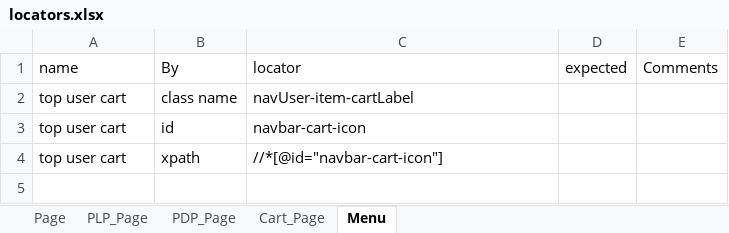
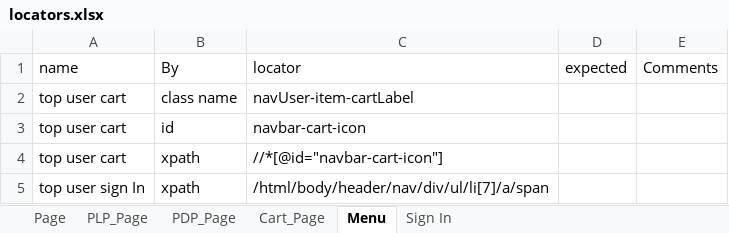
Before and after one commit to bonaris/bvt_poc, an Excel workbook: test_data/locators.xlsx, sheet Menu, drawn as a sheet; values as stored, in another font and other column widths than the file's, no borders; the diff names each change by its address in the sheet, - before the commit and + after, or states it on an @@ line.

Commit message:
feat: locators for Sign In and new user forms

```diff
--- a/test_data/locators.xlsx (sheet Menu)
+++ b/test_data/locators.xlsx (sheet Menu)
+sheet tab: Sign In
+row 5: top user sign In | xpath | /html/body/header/nav/div/ul/li[7]/a/span
```
